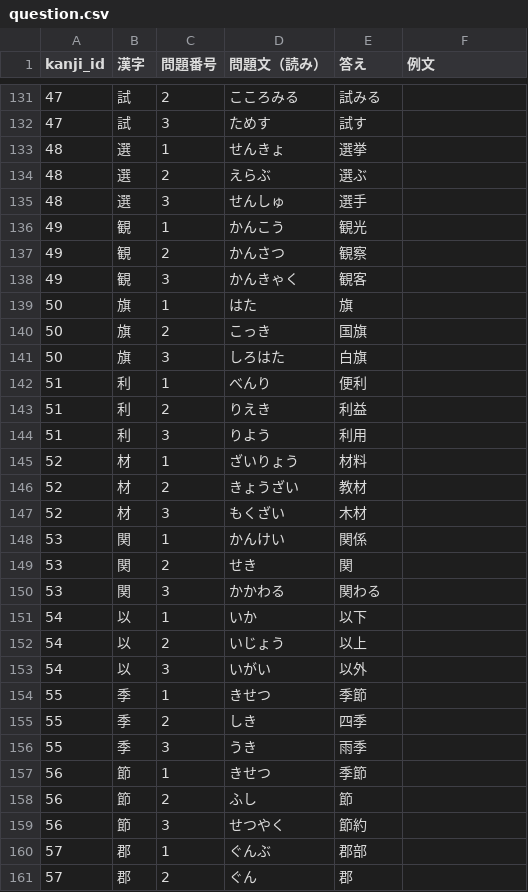
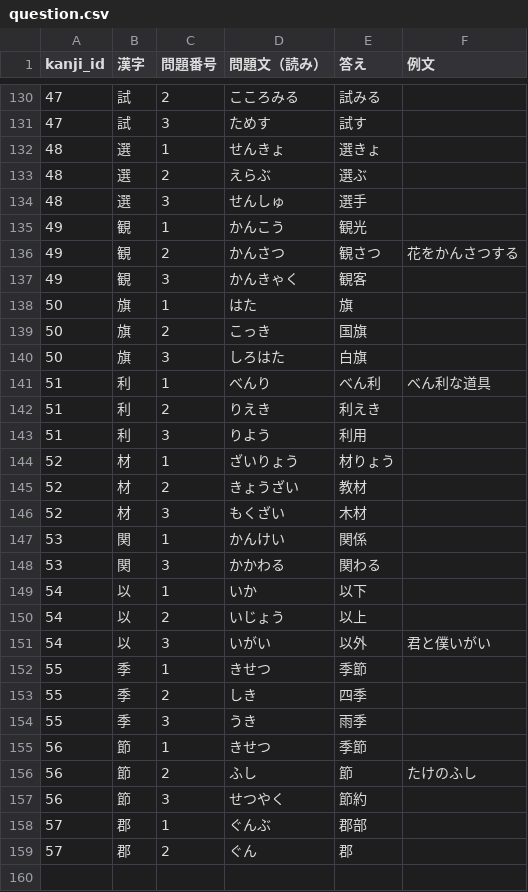
Before and after one commit to TomoakiTANAKA/kanji_drill, a CSV file: data/question.csv, drawn as a sheet; only a part is shown, gaps mark what is left out; the diff covers the shown part only.

Commit message:
習っていない漢字を除外

```diff
--- a/data/question.csv
+++ b/data/question.csv
@@ -132,3 +131,3 @@ kanji_id,漢字,問題番号,問題文（読み）,答え,例文
 47,試,3,ためす,試す,
-48,選,1,せんきょ,選挙,
+48,選,1,せんきょ,選きょ,
 48,選,2,えらぶ,選ぶ,
@@ -136,3 +135,3 @@ kanji_id,漢字,問題番号,問題文（読み）,答え,例文
 49,観,1,かんこう,観光,
-49,観,2,かんさつ,観察,
+49,観,2,かんさつ,観さつ,花をかんさつする
 49,観,3,かんきゃく,観客,
@@ -141,6 +140,6 @@ kanji_id,漢字,問題番号,問題文（読み）,答え,例文
 50,旗,3,しろはた,白旗,
-51,利,1,べんり,便利,
-51,利,2,りえき,利益,
+51,利,1,べんり,べん利,べん利な道具
+51,利,2,りえき,利えき,
 51,利,3,りよう,利用,
-52,材,1,ざいりょう,材料,
+52,材,1,ざいりょう,材りょう,
 52,材,2,きょうざい,教材,
@@ -148,3 +147,2 @@ kanji_id,漢字,問題番号,問題文（読み）,答え,例文
 53,関,1,かんけい,関係,
-53,関,2,せき,関,
 53,関,3,かかわる,関わる,
@@ -152,3 +150,3 @@ kanji_id,漢字,問題番号,問題文（読み）,答え,例文
 54,以,2,いじょう,以上,
-54,以,3,いがい,以外,
+54,以,3,いがい,以外,君と僕いがい
 55,季,1,きせつ,季節,
@@ -157,3 +155,3 @@ kanji_id,漢字,問題番号,問題文（読み）,答え,例文
 56,節,1,きせつ,季節,
-56,節,2,ふし,節,
+56,節,2,ふし,節,たけのふし
 56,節,3,せつやく,節約,
```
Also changed, not shown: 1 added row, 2 removed rows and 14 edited cells elsewhere in this file.
